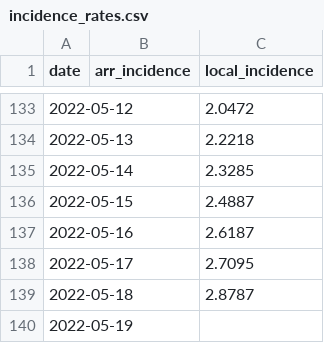
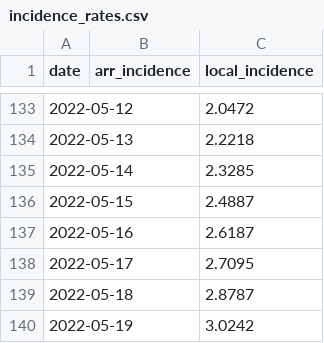
Before and after one commit to Linc-tw/COVID_breakdown, a CSV file: processed_data/2022/incidence_rates.csv, drawn as a sheet; only a part is shown, gaps mark what is left out.

```diff
--- a/processed_data/2022/incidence_rates.csv
+++ b/processed_data/2022/incidence_rates.csv
@@ -139,2 +139,2 @@ date,arr_incidence,local_incidence
 2022-05-18,,2.8787
-2022-05-19,,
+2022-05-19,,3.0242
```
Also changed, not shown: processed_data/2022/positivity_and_fatality.csv, processed_data/latest/incidence_rates.csv, 7 other files.
